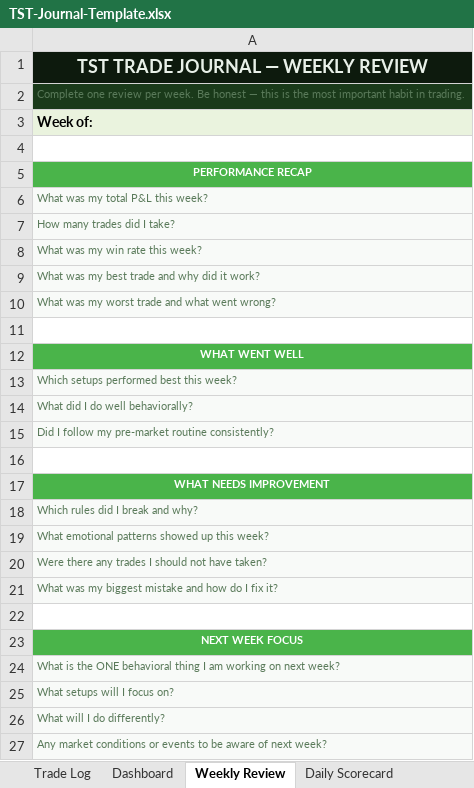
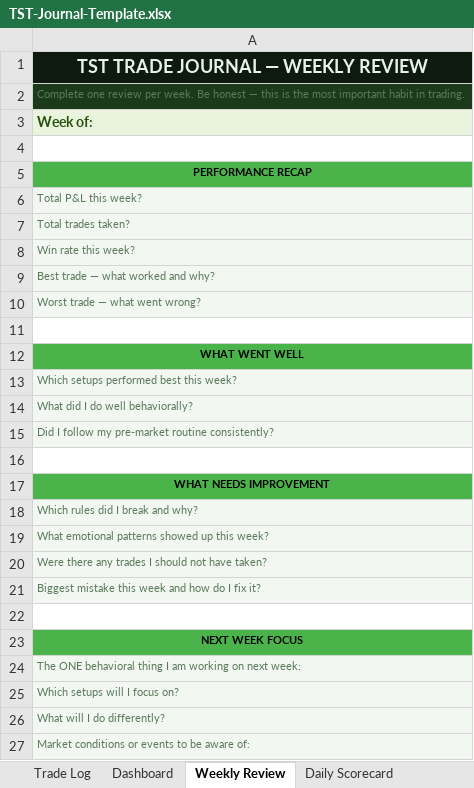
Before and after one commit to topstocktrading/topstocktrading.com, an Excel workbook: products/TST-Journal-Template.xlsx, sheet Weekly Review, drawn as a sheet; values as stored, in another font and other column widths than the file's, no borders; the diff names each change by its address in the sheet, - before the commit and + after, or states it on an @@ line.

```diff
--- a/products/TST-Journal-Template.xlsx (sheet Weekly Review)
+++ b/products/TST-Journal-Template.xlsx (sheet Weekly Review)
-A3 text colour: black
+A3 text colour: #27500A
-A5 text colour: #FFFFFF
+A5 text colour: black
-A6: What was my total P&L this week?
+A6: Total P&L this week?
-A7: How many trades did I take?
+A7: Total trades taken?
-A8: What was my win rate this week?
+A8: Win rate this week?
-A9: What was my best trade and why did it work?
+A9: Best trade — what worked and why?
-A10: What was my worst trade and what went wrong?
+A10: Worst trade — what went wrong?
-A12 text colour: #FFFFFF
+A12 text colour: black
-A17 text colour: #FFFFFF
+A17 text colour: black
-A21: What was my biggest mistake and how…
+A21: Biggest mistake this week and how…
-A23 text colour: #FFFFFF
+A23 text colour: black
-A24: What is the ONE behavioral thing I am working on next week?
+A24: The ONE behavioral thing I am working on next week:
-A25: What setups will I focus on?
+A25: Which setups will I focus on?
-A27: Any market conditions or events to be aware of next week?
+A27: Market conditions or events to be aware of:
```
Also changed, not shown: sheet Dashboard, sheet Trade Log, sheet Daily Scorecard, formulas that keep their value.
